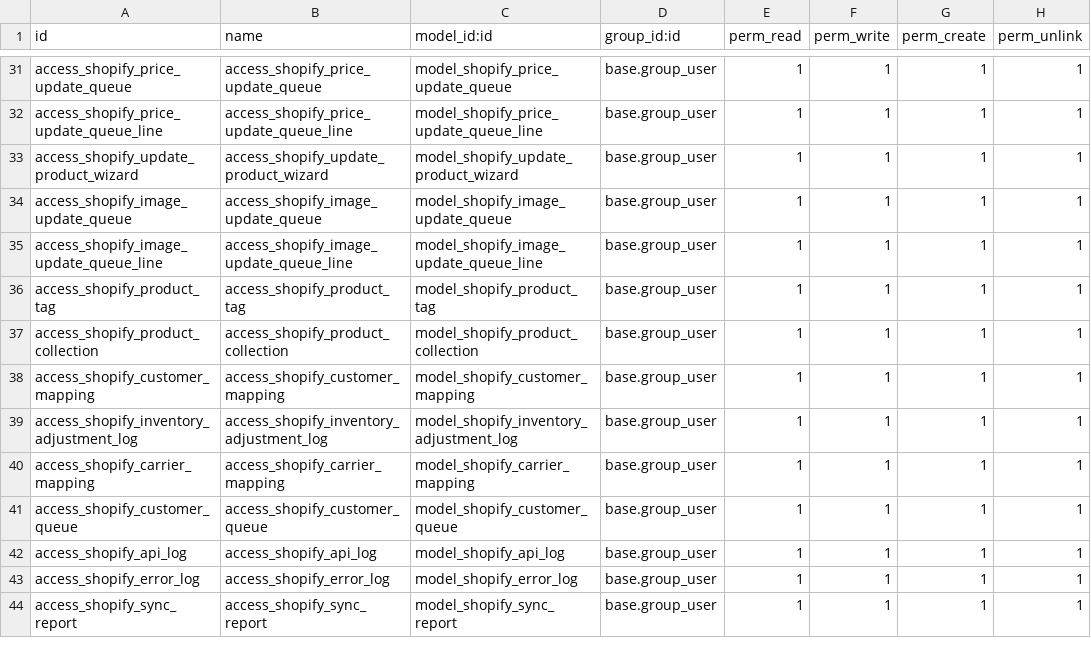
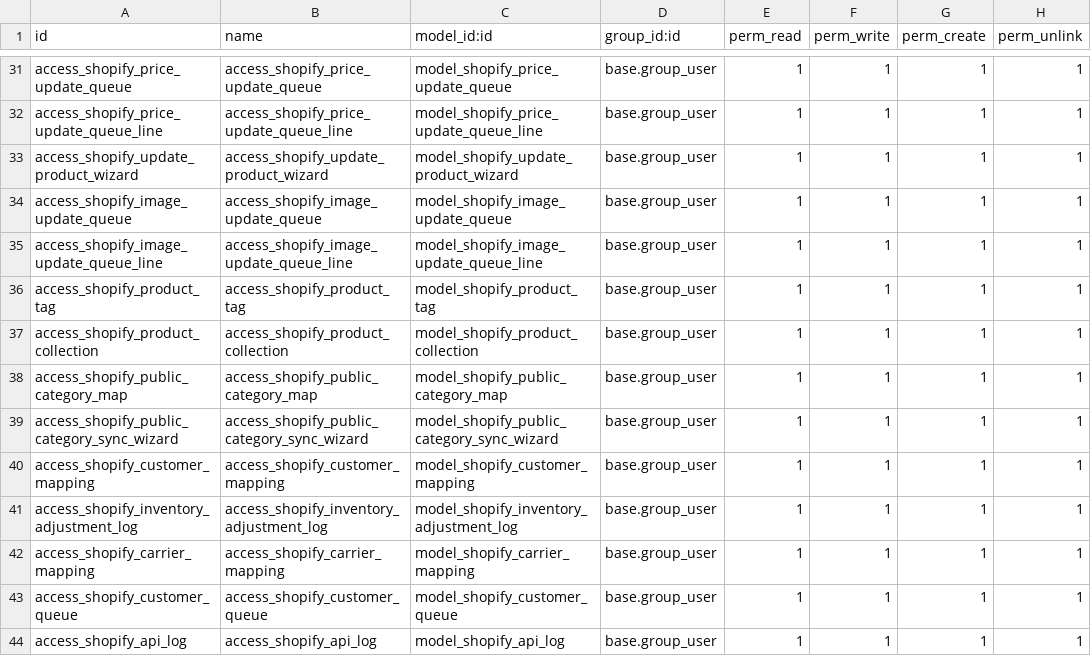
Before and after one commit to sabryyoussef/shopify_19, a CSV file: custom_odoo_shopify_connector/security/ir.model.access.csv, drawn as a sheet; only a part is shown, gaps mark what is left out; the shorter side is filled out with more unchanged rows; the diff names each change by its address in the sheet, - before the commit and + after, or states it on an @@ line.

Commit message:
Release custom_odoo_shopify_connector 19.0.1.9.0 (WP-A..J + WP-I).
PetSpot-validated: payment-on-update, stock gate, returns, address/tracking,
notes/tags, archive metadata, reopen manual-review. Includes automated tests
shopify_wp_ab / shopify_wp_p1p2 / shopify_wp_i.

```diff
--- a/custom_odoo_shopify_connector/security/ir.model.access.csv
+++ b/custom_odoo_shopify_connector/security/ir.model.access.csv
+row 38: access_shopify_public_category_map | access_shopify_public_category_map | model_shopify_public_category_map | base.group_user | 1 | 1 | 1 | 1
+row 39: access_shopify_public_category_sync_wizard | access_shopify_public_category_sync_wizard | model_shopify_public_category_sync_wizard | base.group_user | 1 | 1 | 1 | 1
```
Also changed, not shown: 48 other files.
